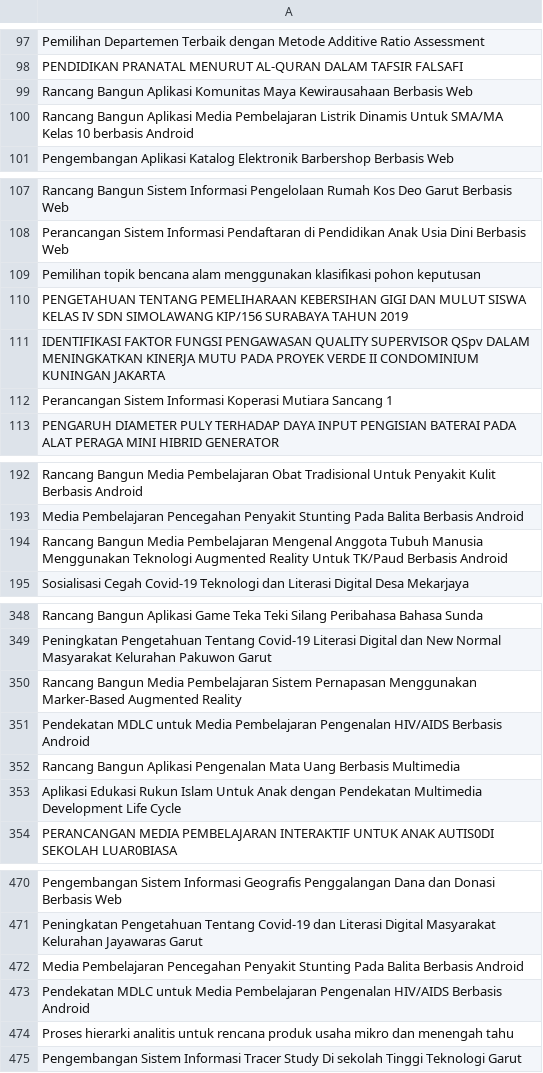
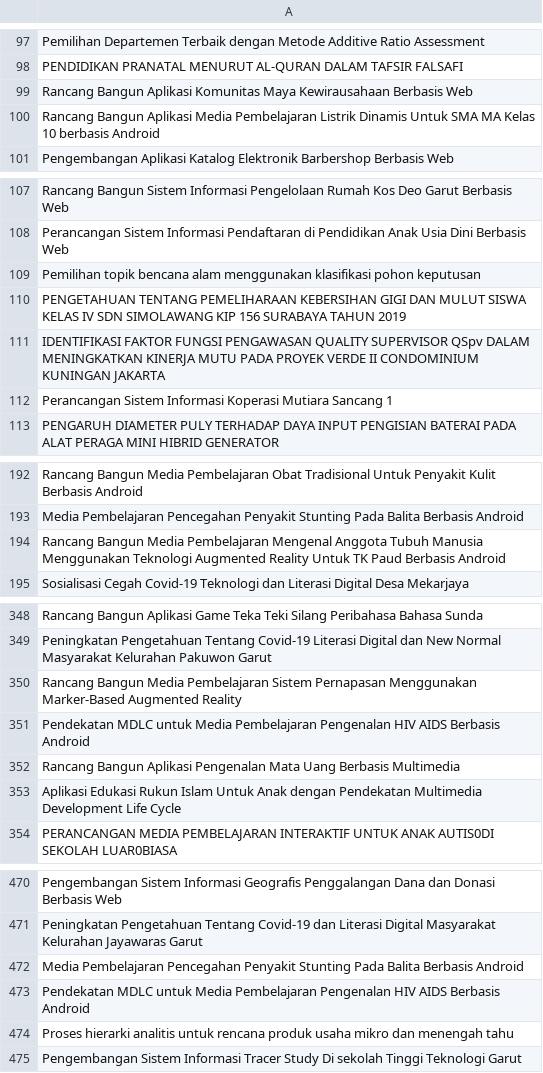
Before and after one commit to iik98/dataset, a CSV file: all.csv, drawn as a sheet; only a part is shown, gaps mark what is left out; the diff covers the shown part only.

Commit message:
update

```diff
--- a/all.csv
+++ b/all.csv
@@ -99,3 +99,3 @@ PENDIDIKAN PRANATAL MENURUT AL-QURAN DALAM TAFSIR FALSAFI
 Rancang Bangun Aplikasi Komunitas Maya Kewirausahaan Berbasis Web
-Rancang Bangun Aplikasi Media Pembelajaran Listrik Dinamis Untuk SMA/MA Kelas 10 berbasis Android
+Rancang Bangun Aplikasi Media Pembelajaran Listrik Dinamis Untuk SMA MA Kelas 10 berbasis Android
 Pengembangan Aplikasi Katalog Elektronik Barbershop Berbasis Web
@@ -109,3 +109,3 @@ Perancangan Sistem Informasi Pendaftaran di Pendidikan Anak Usia Dini Berbasis W
 Pemilihan topik bencana alam menggunakan klasifikasi pohon keputusan
-PENGETAHUAN TENTANG PEMELIHARAAN KEBERSIHAN GIGI DAN MULUT SISWA KELAS IV SDN SIMOLAWANG KIP/156 SURABAYA TAHUN 2019
+PENGETAHUAN TENTANG PEMELIHARAAN KEBERSIHAN GIGI DAN MULUT SISWA KELAS IV SDN SIMOLAWANG KIP 156 SURABAYA TAHUN 2019
 IDENTIFIKASI FAKTOR FUNGSI PENGAWASAN QUALITY SUPERVISOR QSpv DALAM MENINGKATKAN KINERJA MUTU PADA PROYEK VERDE II CONDOMINIUM KUNINGAN JAKARTA
@@ -193,3 +193,3 @@ Rancang Bangun Media Pembelajaran Obat Tradisional Untuk Penyakit Kulit Berbasis
 Media Pembelajaran Pencegahan Penyakit Stunting Pada Balita Berbasis Android
-Rancang Bangun Media Pembelajaran Mengenal Anggota Tubuh Manusia Menggunakan Teknologi Augmented Reality Untuk TK/Paud Berbasis Android
+Rancang Bangun Media Pembelajaran Mengenal Anggota Tubuh Manusia Menggunakan Teknologi Augmented Reality Untuk TK Paud Berbasis Android
 Sosialisasi Cegah Covid-19 Teknologi dan Literasi Digital Desa Mekarjaya
@@ -350,3 +350,3 @@ Peningkatan Pengetahuan Tentang Covid-19 Literasi Digital dan New Normal Masyara
 Rancang Bangun Media Pembelajaran Sistem Pernapasan Menggunakan Marker-Based Augmented Reality
-Pendekatan MDLC untuk Media Pembelajaran Pengenalan HIV/AIDS Berbasis Android
+Pendekatan MDLC untuk Media Pembelajaran Pengenalan HIV AIDS Berbasis Android
 Rancang Bangun Aplikasi Pengenalan Mata Uang Berbasis Multimedia
@@ -472,3 +472,3 @@ Peningkatan Pengetahuan Tentang Covid-19 dan Literasi Digital Masyarakat Kelurah
 Media Pembelajaran Pencegahan Penyakit Stunting Pada Balita Berbasis Android
-Pendekatan MDLC untuk Media Pembelajaran Pengenalan HIV/AIDS Berbasis Android
+Pendekatan MDLC untuk Media Pembelajaran Pengenalan HIV AIDS Berbasis Android
 Proses hierarki analitis untuk rencana produk usaha mikro dan menengah tahu
```
Also changed, not shown: 3 edited cells elsewhere in this file.
